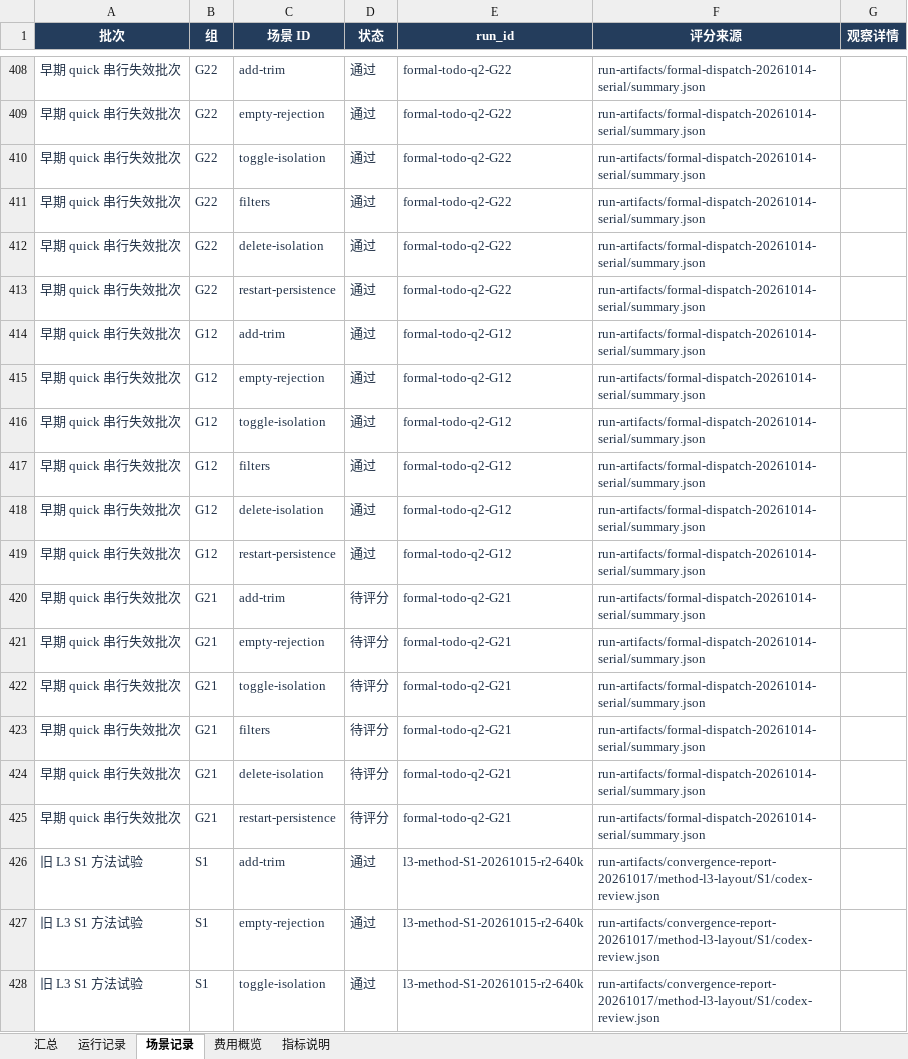
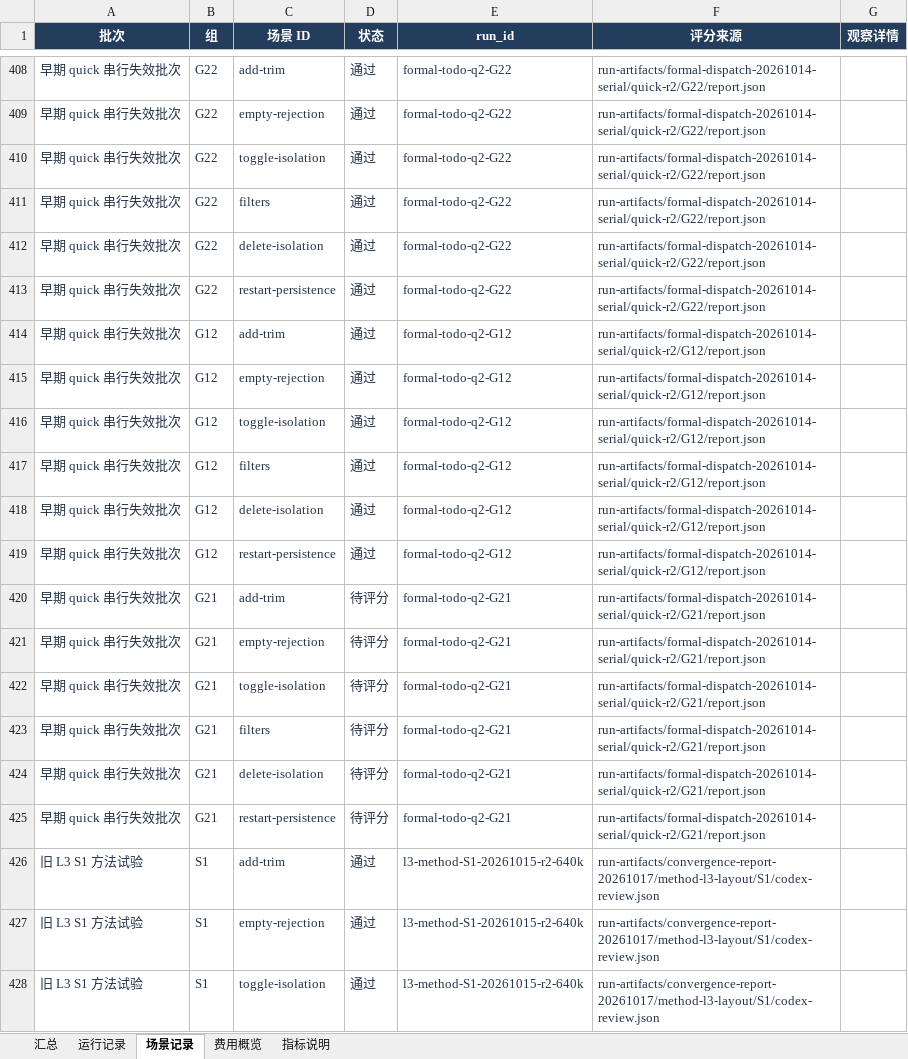
Before and after one commit to guide-agent-platform/Bloma, an Excel workbook: outputs/experiment-report-20261017/实验指标汇总.xlsx, sheet 场景记录, drawn as a sheet; only a part is shown, gaps mark what is left out; values as stored, in another font and other column widths than the file's, no borders; conditional formats not drawn; the diff covers the shown part only; the diff names each change by its address in the sheet, - before the commit and + after, or states it on an @@ line.

```diff
--- a/outputs/experiment-report-20261017/实验指标汇总.xlsx (sheet 场景记录)
+++ b/outputs/experiment-report-20261017/实验指标汇总.xlsx (sheet 场景记录)
-F408:F413 (评分来源): run-artifacts/formal-dispatch-20261014-serial/summary.json
+F408:F413 (评分来源): run-artifacts/formal-dispatch-20261014-serial/quick-r2/G22/report.json
-F414:F419 (评分来源): run-artifacts/formal-dispatch-20261014-serial/summary.json
+F414:F419 (评分来源): run-artifacts/formal-dispatch-20261014-serial/quick-r2/G12/report.json
-F420:F425 (评分来源): run-artifacts/formal-dispatch-20261014-serial/summary.json
+F420:F425 (评分来源): run-artifacts/formal-dispatch-20261014-serial/quick-r2/G21/report.json
```
Also changed, not shown: 54 edited cells elsewhere in this sheet, sheet 运行记录, 13 other files.
